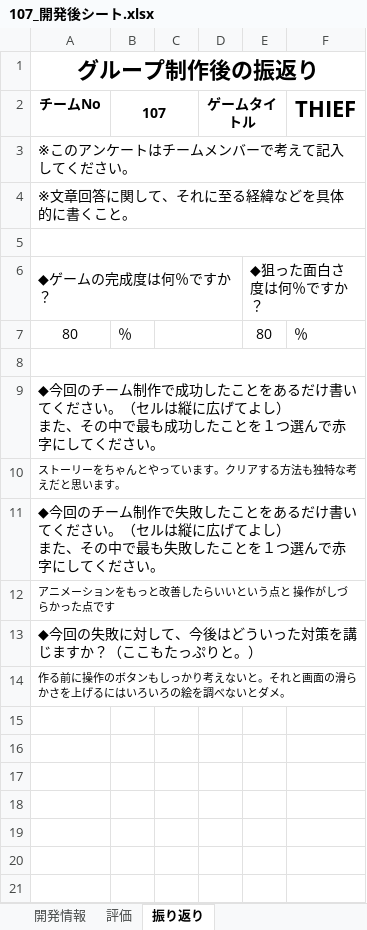
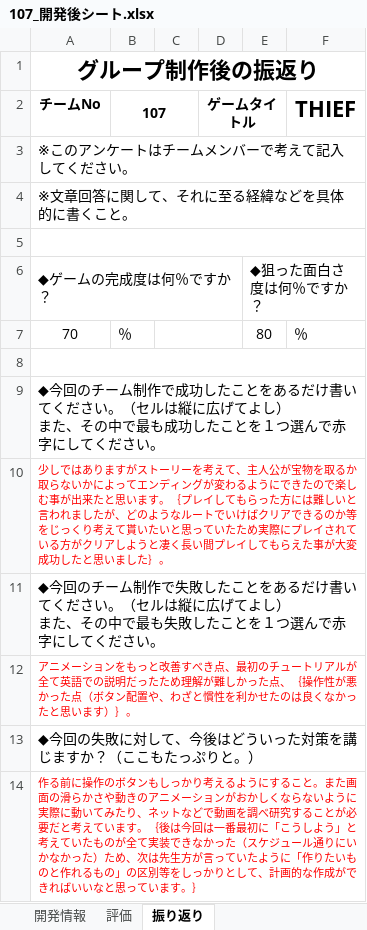
Before and after one commit to kinleed2/SIC2019, an Excel workbook: 107_GO1A李_GO1A孟_GO1A森口/4_開発後シート/107_開発後シート.xlsx, sheet 振り返り, drawn as a sheet; values as stored, in another font and other column widths than the file's, no borders; the diff names each change by its address in the sheet, - before the commit and + after, or states it on an @@ line.

Commit message:
Update 107_開発後シート.xlsx

```diff
--- a/107_GO1A李_GO1A孟_GO1A森口/4_開発後シート/107_開発後シート.xlsx (sheet 振り返り)
+++ b/107_GO1A李_GO1A孟_GO1A森口/4_開発後シート/107_開発後シート.xlsx (sheet 振り返り)
-A7 (チームNo): 80
+A7 (チームNo): 70
-A10 (チームNo): ストーリーをちゃんとやっています。クリアする方法も独特な考えだと思います。
+A10 (チームNo): 少しではありますがストーリーを考えて、主人公が宝物を取るか取らないかによってエンディングが変わるようにできたので楽しむ事が出来たと思います。｛プレイしてもらった方には難しいと言われましたが、どのようなルートでいけばクリアできるのか等をじっくり考えて貰いたいと思っていたため実際にプレイされている方がクリアしようと凄く長い間プレイしてもらえた事が大変成功したと思いました｝。
-A10 text colour: black
+A10 text colour: #FF0000
-A12 (チームNo): …っと改善したらいいという点と 操作がしづらかった点です
+A12 (チームNo): …っと改善すべき点、最初のチュートリアルが全て英語での説明だったため理解が難しかった点、｛操作性が悪かった点（ボタン配置や、わざと慣性を利かせたのは良くなかったと思います）｝。
-A12 text colour: black
+A12 text colour: #FF0000
-A14 (チームNo): …かり考えないと。それと画面の滑らかさを上げるにはいろいろの絵を調べないとダメ。
+A14 (チームNo): …かり考えるようにすること。また画面の滑らかさや動きのアニメーションがおかしくならないように実際に動いてみたり、ネットなどで動画を調べ研究することが必要だと考えています。｛後は今回は一番最初に「こうしよう」と考えていたものが全て実装できなかった（スケジュール通りにいかなかった）ため、次は先生方が言っていたように「作りたいものと作れるもの」の区別等をしっかりとして、計画的な作成ができればいいなと思っています。｝
-A14 text colour: black
+A14 text colour: #FF0000
```
Also changed, not shown: charts or pictures.
